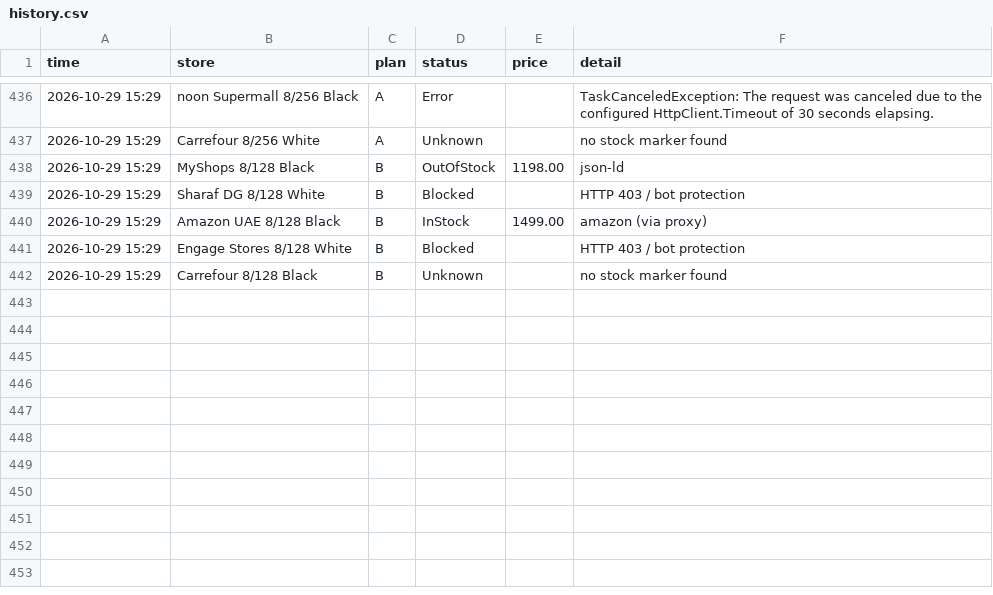
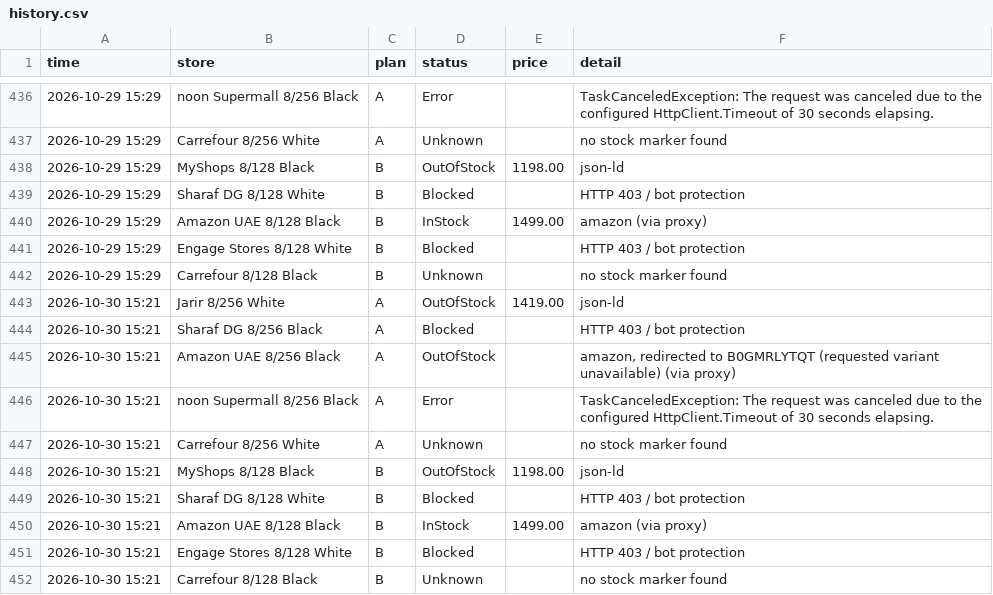
Before and after one commit to EyasWannous/Notify-me-for-nothing-phone, a CSV file: history.csv, drawn as a sheet; only a part is shown, gaps mark what is left out.

Commit message:
check 2026-10-30 11:23 UTC

```diff
--- a/history.csv
+++ b/history.csv
@@ -442 +442,11 @@
 2026-10-29 15:29,"Carrefour 8/128 Black",B,Unknown,,"no stock marker found"
+2026-10-30 15:21,"Jarir 8/256 White",A,OutOfStock,1419.00,"json-ld"
+2026-10-30 15:21,"Sharaf DG 8/256 Black",A,Blocked,,"HTTP 403 / bot protection"
+2026-10-30 15:21,"Amazon UAE 8/256 Black",A,OutOfStock,,"amazon, redirected to B0GMRLYTQT (requested variant unavailable) (via proxy)"
+2026-10-30 15:21,"noon Supermall 8/256 Black",A,Error,,"TaskCanceledException: The request was canceled due to the configured HttpClient.Timeout of 30 seconds elapsing."
+2026-10-30 15:21,"Carrefour 8/256 White",A,Unknown,,"no stock marker found"
+2026-10-30 15:21,"MyShops 8/128 Black",B,OutOfStock,1198.00,"json-ld"
+2026-10-30 15:21,"Sharaf DG 8/128 White",B,Blocked,,"HTTP 403 / bot protection"
+2026-10-30 15:21,"Amazon UAE 8/128 Black",B,InStock,1499.00,"amazon (via proxy)"
+2026-10-30 15:21,"Engage Stores 8/128 White",B,Blocked,,"HTTP 403 / bot protection"
+2026-10-30 15:21,"Carrefour 8/128 Black",B,Unknown,,"no stock marker found"
```
